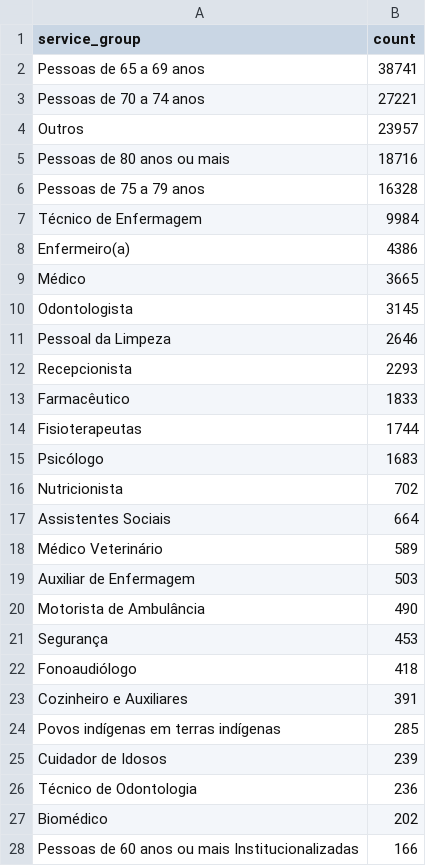
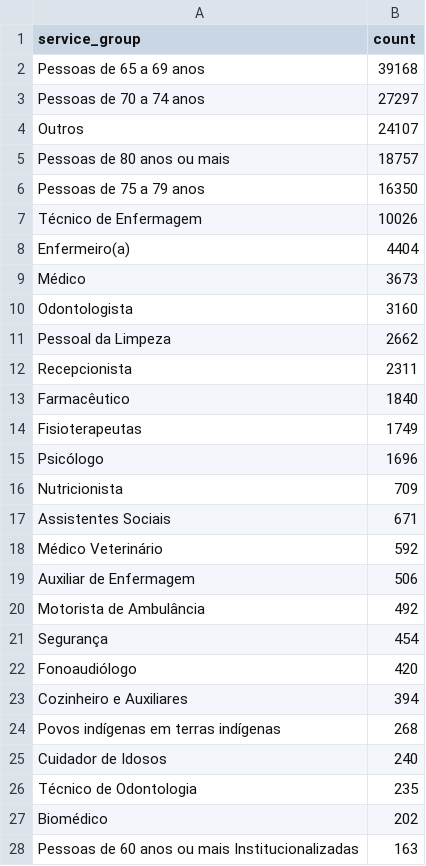
Before and after one commit to CodeForManaus/vacina-manaus-backend, a CSV file: data/analyzed/service_group_count.csv, drawn as a sheet; only a part is shown; the diff covers the shown part only.

```diff
--- a/data/analyzed/service_group_count.csv
+++ b/data/analyzed/service_group_count.csv
@@ -1,28 +1,28 @@
 service_group,count
-Pessoas de 65 a 69 anos,38741
-Pessoas de 70 a 74 anos,27221
-Outros,23957
-Pessoas de 80 anos ou mais,18716
-Pessoas de 75 a 79 anos,16328
-Técnico de Enfermagem,9984
-Enfermeiro(a),4386
-Médico,3665
-Odontologista,3145
-Pessoal da Limpeza,2646
-Recepcionista,2293
-Farmacêutico,1833
-Fisioterapeutas,1744
-Psicólogo,1683
-Nutricionista,702
-Assistentes Sociais,664
-Médico Veterinário,589
-Auxiliar de Enfermagem,503
-Motorista de Ambulância,490
-Segurança,453
-Fonoaudiólogo,418
-Cozinheiro e Auxiliares,391
-Povos indígenas em terras indígenas,285
-Cuidador de Idosos,239
-Técnico de Odontologia,236
+Pessoas de 65 a 69 anos,39168
+Pessoas de 70 a 74 anos,27297
+Outros,24107
+Pessoas de 80 anos ou mais,18757
+Pessoas de 75 a 79 anos,16350
+Técnico de Enfermagem,10026
+Enfermeiro(a),4404
+Médico,3673
+Odontologista,3160
+Pessoal da Limpeza,2662
+Recepcionista,2311
+Farmacêutico,1840
+Fisioterapeutas,1749
+Psicólogo,1696
+Nutricionista,709
+Assistentes Sociais,671
+Médico Veterinário,592
+Auxiliar de Enfermagem,506
+Motorista de Ambulância,492
+Segurança,454
+Fonoaudiólogo,420
+Cozinheiro e Auxiliares,394
+Povos indígenas em terras indígenas,268
+Cuidador de Idosos,240
+Técnico de Odontologia,235
 Biomédico,202
-Pessoas de 60 anos ou mais Institucionalizadas,166
+Pessoas de 60 anos ou mais Institucionalizadas,163
```
Also changed, not shown: 24 added rows, 4 removed rows and 10 edited cells elsewhere in this file, data/analyzed/uncategorized_service_group_by_vaccination_site_full_data.csv, data/analyzed/uncategorized_service_group_by_vaccination_site_percent.csv, 16 other files.
